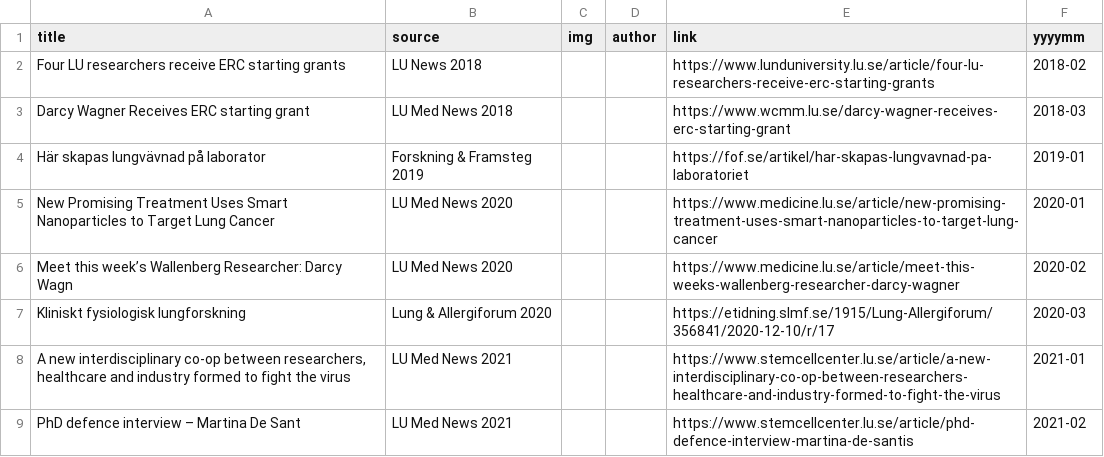
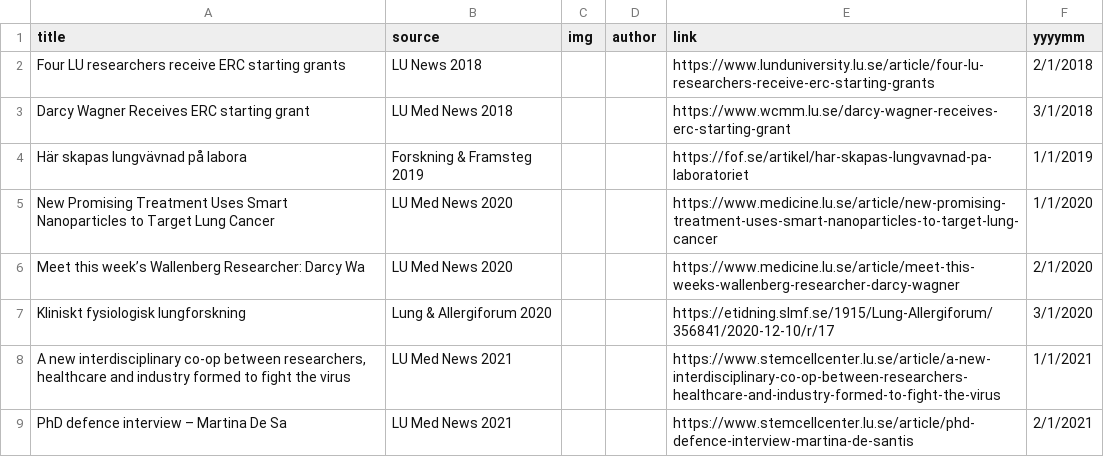
Before and after one commit to Lung-bioengineering-regeneration-lab/Lung-bioengineering-regeneration-lab.github.io, a CSV file: _data/news.csv, drawn as a sheet.

```diff
--- a/_data/news.csv
+++ b/_data/news.csv
@@ -1,9 +1,9 @@
 title,source,img,author,link,yyyymm
-Four LU researchers receive ERC starting grants,LU News 2018,,,https://www.lunduniversity.lu.se/article/four-lu-researchers-receive-erc-starting-grants,2018-02
-Darcy Wagner Receives ERC starting grant,LU Med News 2018,,,https://www.wcmm.lu.se/darcy-wagner-receives-erc-starting-grant,2018-03
-Här skapas lungvävnad på laborator,Forskning & Framsteg 2019,,,https://fof.se/artikel/har-skapas-lungvavnad-pa-laboratoriet,2019-01
-New Promising Treatment Uses Smart Nanoparticles to Target Lung Cancer,LU Med News 2020,,,https://www.medicine.lu.se/article/new-promising-treatment-uses-smart-nanoparticles-to-target-lung-cancer,2020-01
-Meet this week’s Wallenberg Researcher: Darcy Wagn,LU Med News 2020,,,https://www.medicine.lu.se/article/meet-this-weeks-wallenberg-researcher-darcy-wagner ,2020-02
-Kliniskt fysiologisk lungforskning,Lung & Allergiforum 2020,,,https://etidning.slmf.se/1915/Lung-Allergiforum/356841/2020-12-10/r/17,2020-03
-"A new interdisciplinary co-op between researchers, healthcare and industry formed to fight the virus",LU Med News 2021,,,https://www.stemcellcenter.lu.se/article/a-new-interdisciplinary-co-op-between-researchers-healthcare-and-industry-formed-to-fight-the-virus,2021-01
-PhD defence interview – Martina De Sant,LU Med News 2021,,,https://www.stemcellcenter.lu.se/article/phd-defence-interview-martina-de-santis,2021-02
+Four LU researchers receive ERC starting grants,LU News 2018,,,https://www.lunduniversity.lu.se/article/four-lu-researchers-receive-erc-starting-grants,2/1/2018
+Darcy Wagner Receives ERC starting grant,LU Med News 2018,,,https://www.wcmm.lu.se/darcy-wagner-receives-erc-starting-grant,3/1/2018
+Här skapas lungvävnad på labora,Forskning & Framsteg 2019,,,https://fof.se/artikel/har-skapas-lungvavnad-pa-laboratoriet,1/1/2019
+New Promising Treatment Uses Smart Nanoparticles to Target Lung Cancer,LU Med News 2020,,,https://www.medicine.lu.se/article/new-promising-treatment-uses-smart-nanoparticles-to-target-lung-cancer,1/1/2020
+Meet this week’s Wallenberg Researcher: Darcy Wa,LU Med News 2020,,,https://www.medicine.lu.se/article/meet-this-weeks-wallenberg-researcher-darcy-wagner ,2/1/2020
+Kliniskt fysiologisk lungforskning,Lung & Allergiforum 2020,,,https://etidning.slmf.se/1915/Lung-Allergiforum/356841/2020-12-10/r/17,3/1/2020
+"A new interdisciplinary co-op between researchers, healthcare and industry formed to fight the virus",LU Med News 2021,,,https://www.stemcellcenter.lu.se/article/a-new-interdisciplinary-co-op-between-researchers-healthcare-and-industry-formed-to-fight-the-virus,1/1/2021
+PhD defence interview – Martina De Sa,LU Med News 2021,,,https://www.stemcellcenter.lu.se/article/phd-defence-interview-martina-de-santis,2/1/2021
```
Also changed, not shown: 1 other file.
